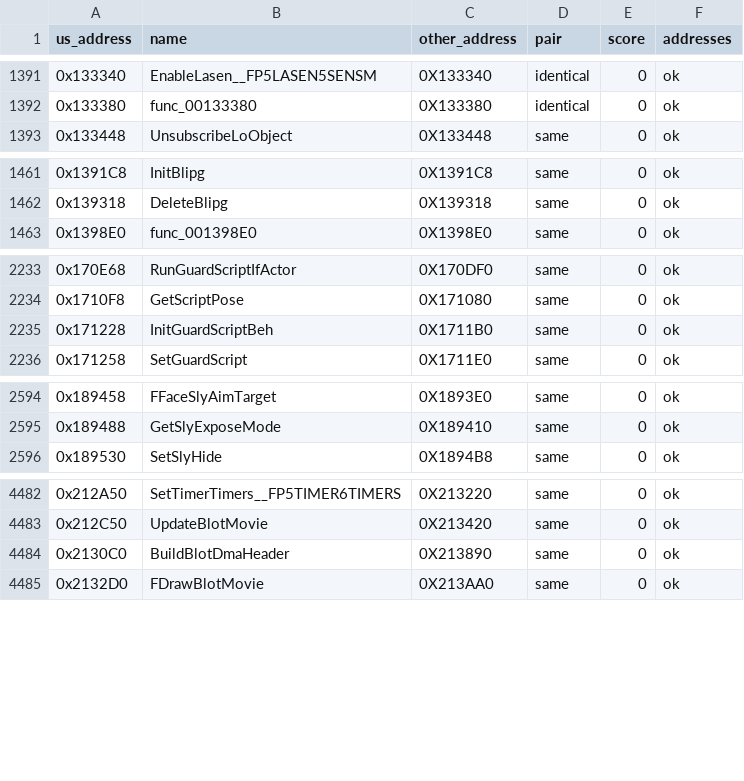
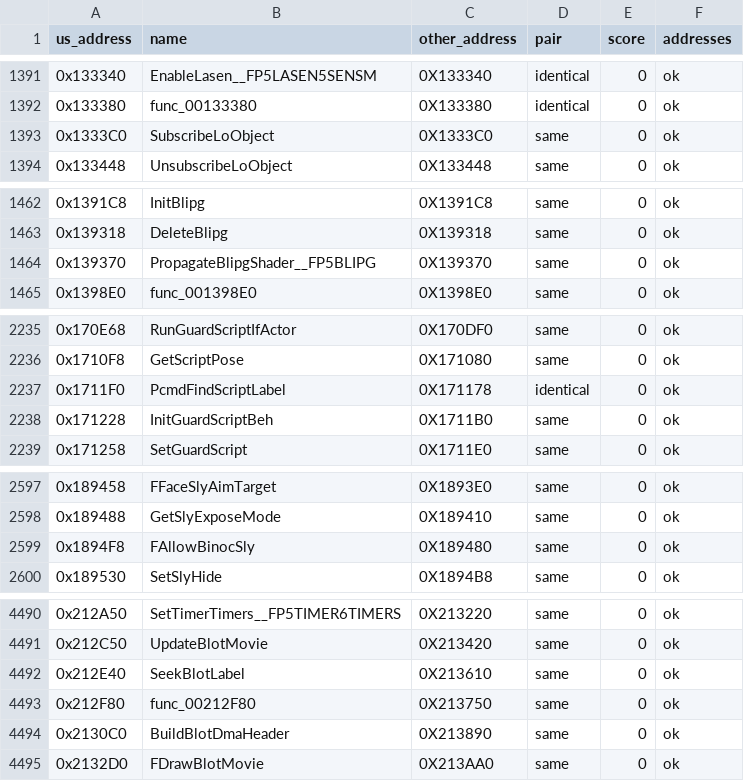
Before and after one commit to Blightwidow/rogue-byte, a TSV file: config/eu/c_status.tsv, drawn as a sheet; only a part is shown, gaps mark what is left out; the diff covers the shown part only.

```diff
--- a/config/eu/c_status.tsv
+++ b/config/eu/c_status.tsv
@@ -1392,2 +1392,3 @@ us_address	name	other_address	pair	score	addresses
 0x133380	func_00133380	0X133380	identical	0	ok
+0x1333C0	SubscribeLoObject	0X1333C0	same	0	ok
 0x133448	UnsubscribeLoObject	0X133448	same	0	ok
@@ -1462,2 +1463,3 @@ us_address	name	other_address	pair	score	addresses
 0x139318	DeleteBlipg	0X139318	same	0	ok
+0x139370	PropagateBlipgShader__FP5BLIPG	0X139370	same	0	ok
 0x1398E0	func_001398E0	0X1398E0	same	0	ok
@@ -2234,2 +2236,3 @@ us_address	name	other_address	pair	score	addresses
 0x1710F8	GetScriptPose	0X171080	same	0	ok
+0x1711F0	PcmdFindScriptLabel	0X171178	identical	0	ok
 0x171228	InitGuardScriptBeh	0X1711B0	same	0	ok
@@ -2595,2 +2598,3 @@ us_address	name	other_address	pair	score	addresses
 0x189488	GetSlyExposeMode	0X189410	same	0	ok
+0x1894F8	FAllowBinocSly	0X189480	same	0	ok
 0x189530	SetSlyHide	0X1894B8	same	0	ok
@@ -4483,2 +4491,4 @@ us_address	name	other_address	pair	score	addresses
 0x212C50	UpdateBlotMovie	0X213420	same	0	ok
+0x212E40	SeekBlotLabel	0X213610	same	0	ok
+0x212F80	func_00212F80	0X213750	same	0	ok
 0x2130C0	BuildBlotDmaHeader	0X213890	same	0	ok
```
Also changed, not shown: 5 added rows elsewhere in this file, config/eu/addresses.tsv, config/eu/map.tsv, 21 other files.
